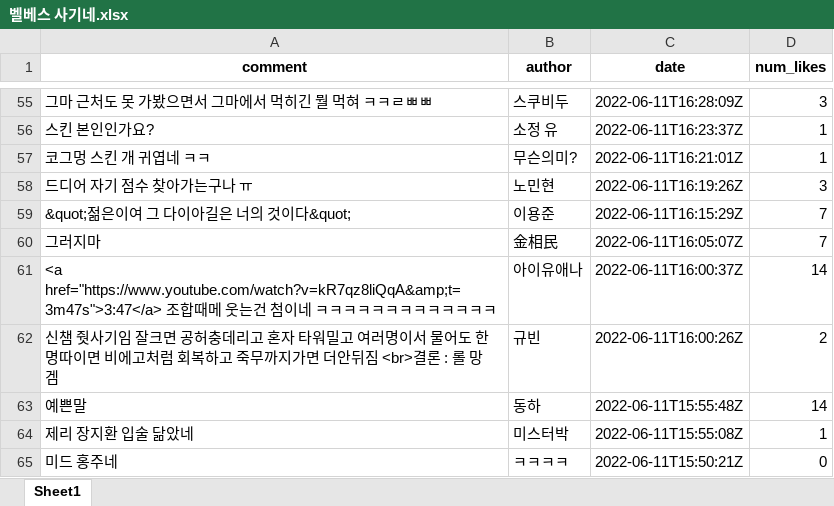
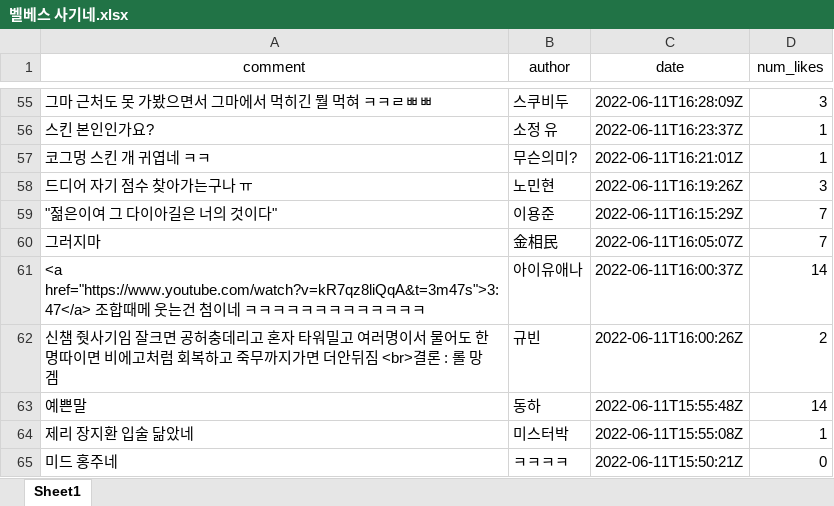
Before and after one commit to bbbbooo/youtube-crol, an Excel workbook: video_xlxs/벨베스 사기네.xlsx, sheet Sheet1, drawn as a sheet; only a part is shown, gaps mark what is left out; values as stored, in another font and other column widths than the file's, no borders; the diff covers the shown part only; the diff names each change by its address in the sheet, - before the commit and + after, or states it on an @@ line.

```diff
--- a/video_xlxs/벨베스 사기네.xlsx (sheet Sheet1)
+++ b/video_xlxs/벨베스 사기네.xlsx (sheet Sheet1)
-A1:D1 bold: on
+A1:D1 bold: off
-A59 (comment): &quot;젊은이여 그 다이아길은 너의 것이다&quot;
+A59 (comment): "젊은이여 그 다이아길은 너의 것이다"
-A61 (comment): <a href="https://www.youtube.com/watch?v=kR7qz8liQqA&amp;t=3m47s">3:47</a> 조합…
+A61 (comment): <a href="https://www.youtube.com/watch?v=kR7qz8liQqA&t=3m47s">3:47</a> 조합…
```
Also changed, not shown: 38 edited cells elsewhere in this sheet, 6 other files.
